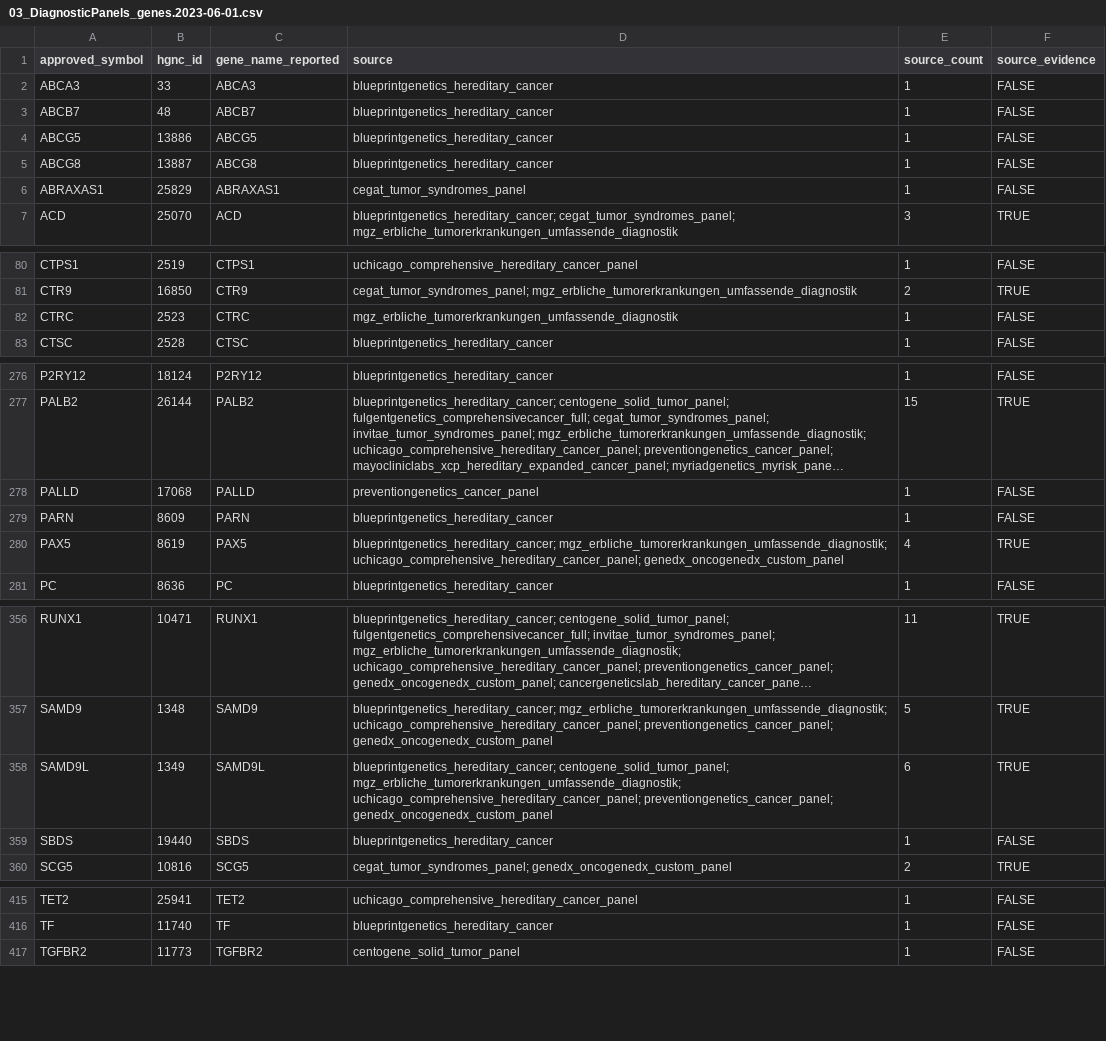
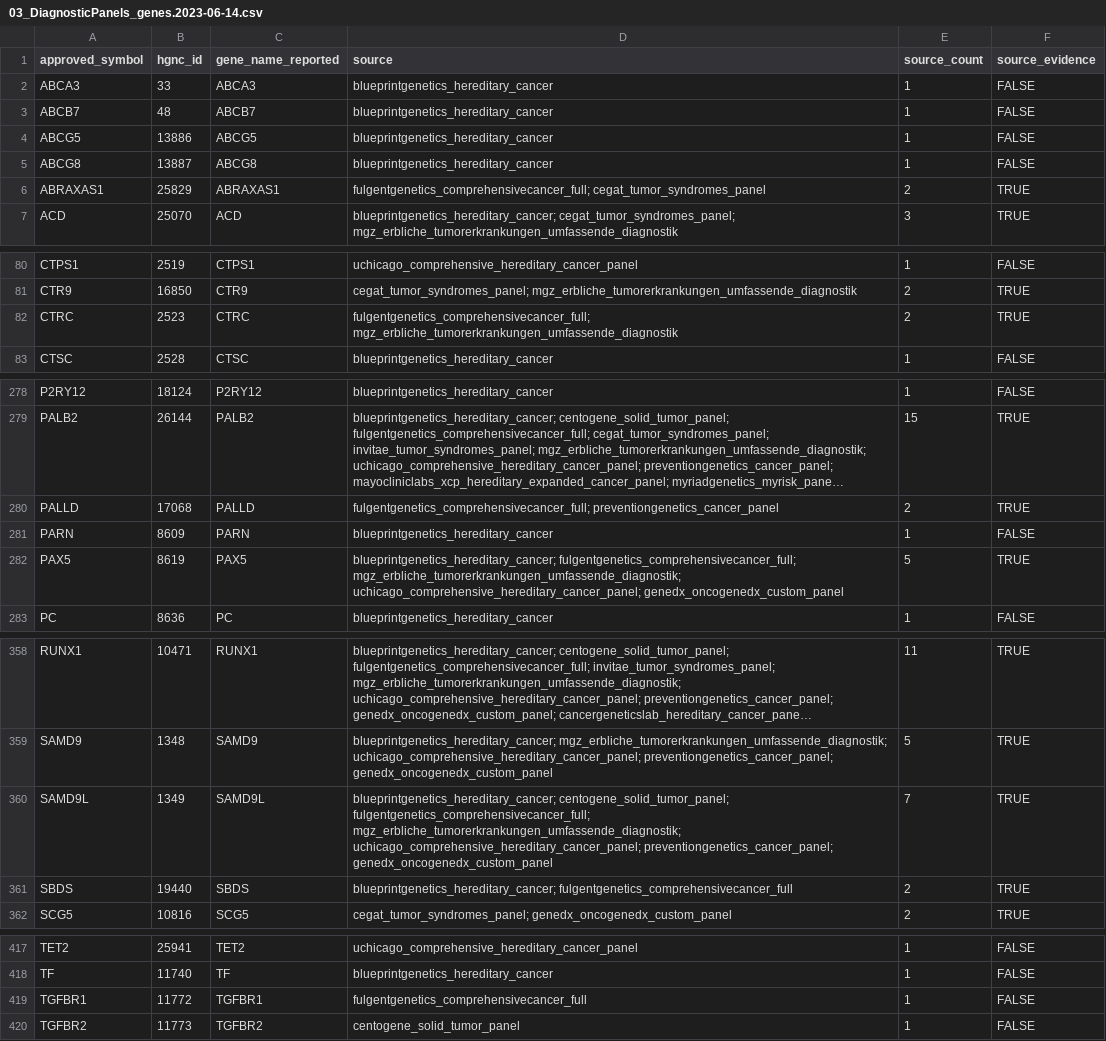
Before and after one commit to berntpopp/custom-cancer-panel, a CSV file: analyses/03_DiagnosticPanels/results/03_DiagnosticPanels_genes.2023-06-14.csv (was analyses/03_DiagnosticPanels/results/03_DiagnosticPanels_genes.2023-06-01.csv), drawn as a sheet; only a part is shown, gaps mark what is left out; long unchanged cells end in …; addresses are those after the commit; the diff covers the shown part only; the diff names each change by its address in the sheet, - before the commit and + after, or states it on an @@ line.

```diff
--- a/analyses/03_DiagnosticPanels/results/03_DiagnosticPanels_genes.2023-06-01.csv
+++ b/analyses/03_DiagnosticPanels/results/03_DiagnosticPanels_genes.2023-06-14.csv
-D6 (source): cegat_tumor_syndromes_panel
+D6 (source): fulgentgenetics_comprehensivecancer_full; cegat_tumor_syndromes_panel
-E6 (source_count): 1
+E6 (source_count): 2
-F6 (source_evidence): FALSE
+F6 (source_evidence): TRUE
-D82 (source): mgz_erbliche_tumorerkrankungen_umfassende_diagnostik
+D82 (source): fulgentgenetics_comprehensivecancer_full; mgz_erbliche_tumorerkrankungen_umfassende_diagnostik
-E82 (source_count): 1
+E82 (source_count): 2
-F82 (source_evidence): FALSE
+F82 (source_evidence): TRUE
-D280 (source): preventiongenetics_cancer_panel
+D280 (source): fulgentgenetics_comprehensivecancer_full; preventiongenetics_cancer_panel
-E280 (source_count): 1
+E280 (source_count): 2
-F280 (source_evidence): FALSE
+F280 (source_evidence): TRUE
-D282 (source): blueprintgenetics_hereditary_cancer; mgz_erbliche_tumorerkrankungen_umfassende_diagnostik; uchicago_comprehensive_hereditary_cancer_panel;…
+D282 (source): blueprintgenetics_hereditary_cancer; fulgentgenetics_comprehensivecancer_full; mgz_erbliche_tumorerkrankungen_umfassende_diagnostik; uchicago_comprehensive_hereditary_cancer_panel;…
-E282 (source_count): 4
+E282 (source_count): 5
-D360 (source): blueprintgenetics_hereditary_cancer; centogene_solid_tumor_panel; mgz_erbliche_tumorerkrankungen_umfassende_diagnostik; uchicago_comprehensive_hereditary_cancer_panel;…
+D360 (source): blueprintgenetics_hereditary_cancer; centogene_solid_tumor_panel; fulgentgenetics_comprehensivecancer_full; mgz_erbliche_tumorerkrankungen_umfassende_diagnostik; uchicago_comprehensive_hereditary_cancer_panel;…
-E360 (source_count): 6
+E360 (source_count): 7
-D361 (source): blueprintgenetics_hereditary_cancer
+D361 (source): blueprintgenetics_hereditary_cancer; fulgentgenetics_comprehensivecancer_full
-E361 (source_count): 1
+E361 (source_count): 2
-F361 (source_evidence): FALSE
+F361 (source_evidence): TRUE
+row 419: TGFBR1 | 11772 | TGFBR1 | fulgentgenetics_comprehensivecancer_full | 1 | FALSE
```
Also changed, not shown: 2 added rows and 37 edited cells elsewhere in this file, analyses/01_PanelApp/results/01_PanelApp_genes.2023-06-14.csv, analyses/02_HPO/results/02_HPO_genes.2023-06-14.csv, 11 other files.
